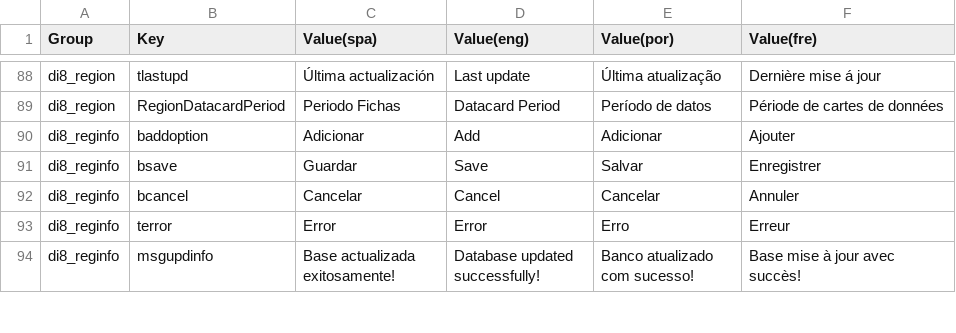
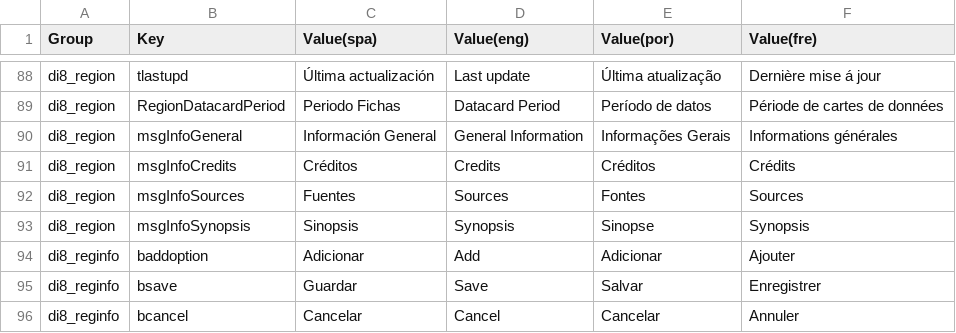
Before and after one commit to desinventar/desinventar-online, a CSV file: files/database/interface_strings.csv, drawn as a sheet; only a part is shown, gaps mark what is left out; the shorter side is filled out with more unchanged rows; the diff names each change by its address in the sheet, - before the commit and + after, or states it on an @@ line.

Commit message:
Updated method for showing the RegionInfo in portal

```diff
--- a/files/database/interface_strings.csv
+++ b/files/database/interface_strings.csv
+row 90: di8_region | msgInfoGeneral | Información General | General Information | Informações Gerais | Informations générales
+row 91: di8_region | msgInfoCredits | Créditos | Credits | Créditos | Crédits
+row 92: di8_region | msgInfoSources | Fuentes | Sources | Fontes | Sources
+row 93: di8_region | msgInfoSynopsis | Sinopsis | Synopsis | Sinopse | Synopsis
```
Also changed, not shown: 16 other files.
